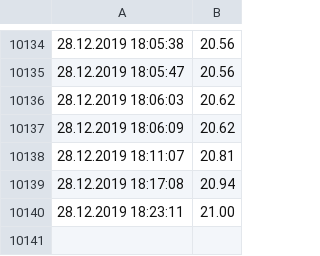
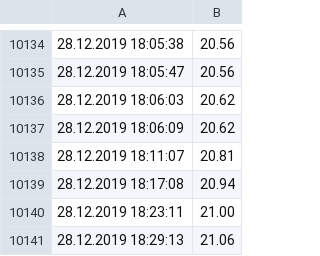
Before and after one commit to Brazzelhuber/Aquaponik_Steuerung, a CSV file: Tempdaten_Wasser1.csv, drawn as a sheet; only a part is shown, gaps mark what is left out.

```diff
--- a/Tempdaten_Wasser1.csv
+++ b/Tempdaten_Wasser1.csv
@@ -10140 +10140,2 @@
 28.12.2019 18:23:11, 21.00
+28.12.2019 18:29:13, 21.06
```
Also changed, not shown: Tempdatenaussen.csv, 1 other file.
